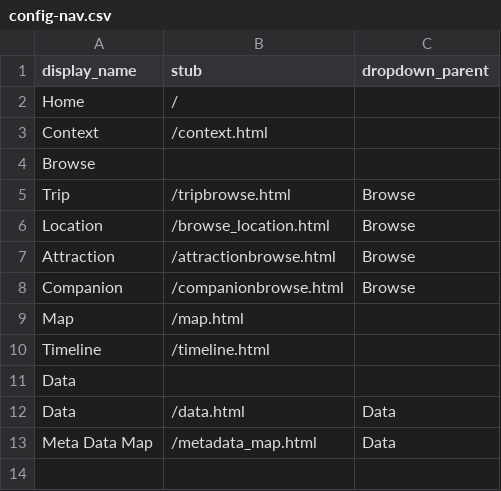
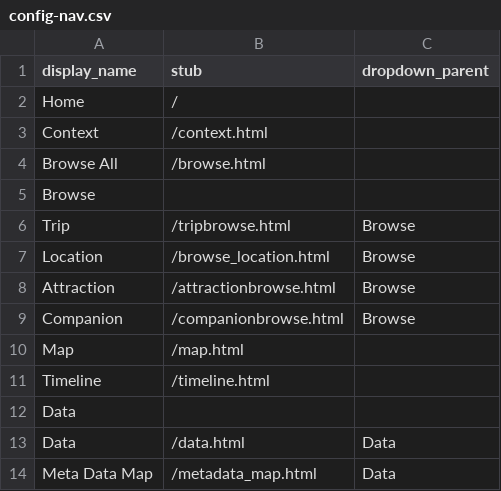
Before and after one commit to sara-step/Digital_Libraries_TravelTree-, a CSV file: _data/config-nav.csv, drawn as a sheet; the diff names each change by its address in the sheet, - before the commit and + after, or states it on an @@ line.

Commit message:
Update config-nav.csv
browse all

```diff
--- a/_data/config-nav.csv
+++ b/_data/config-nav.csv
+row 4: Browse All | /browse.html
```
